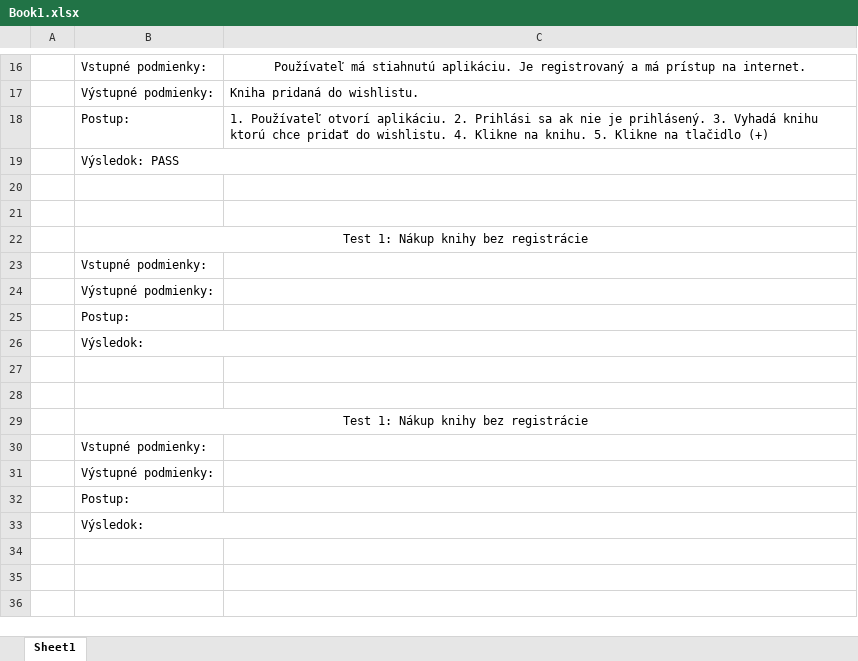
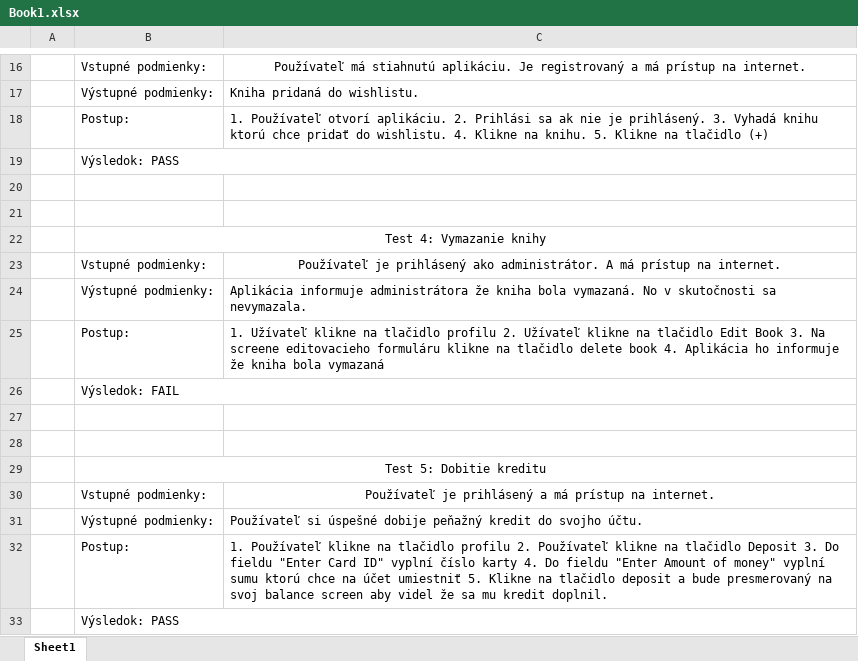
Before and after one commit to MTAA2020/FrontEnd, an Excel workbook: AkceptacneTesty/Book1.xlsx, sheet Sheet1, drawn as a sheet; only a part is shown, gaps mark what is left out; values as stored, in another font and other column widths than the file's, no borders; charts and pictures not drawn; the diff names each change by its address in the sheet, - before the commit and + after, or states it on an @@ line.

Commit message:
Hotove frontend akceptacne testy

```diff
--- a/AkceptacneTesty/Book1.xlsx (sheet Sheet1)
+++ b/AkceptacneTesty/Book1.xlsx (sheet Sheet1)
-B22: Test 1: Nákup knihy bez registrácie
+B22: Test 4: Vymazanie knihy
-C23: (empty)
+C23: Používateľ je prihlásený ako administrátor. A má prístup na internet.
-C24: (empty)
+C24: Aplikácia informuje administrátora že kniha bola vymazaná. No v skutočnosti sa nevymazala.
-C25: (empty)
+C25: 1. Užívateľ klikne na tlačidlo profilu 2. Užívateľ klikne na tlačidlo Edit Book 3. Na screene editovacieho formuláru klikne na tlačidlo delete book 4. Aplikácia ho informuje že kniha bola vymazaná
-B26: Výsledok:
+B26: Výsledok: FAIL
-B29: Test 1: Nákup knihy bez registrácie
+B29: Test 5: Dobitie kreditu
-C30: (empty)
+C30: Používateľ je prihlásený a má prístup na internet.
-C31: (empty)
+C31: Používateľ si úspešné dobije peňažný kredit do svojho účtu.
-C32: (empty)
+C32: 1. Používateľ klikne na tlačidlo profilu 2. Používateľ klikne na tlačidlo Deposit 3. Do fieldu "Enter Card ID" vyplní číslo karty 4. Do fieldu "Enter Amount of money" vyplní sumu ktorú chce na účet umiestniť 5. Klikne na tlačidlo deposit a bude presmerovaný na svoj balance screen aby videl že sa mu kredit doplnil.
-B33: Výsledok:
+B33: Výsledok: PASS
```
Also changed, not shown: charts or pictures.
